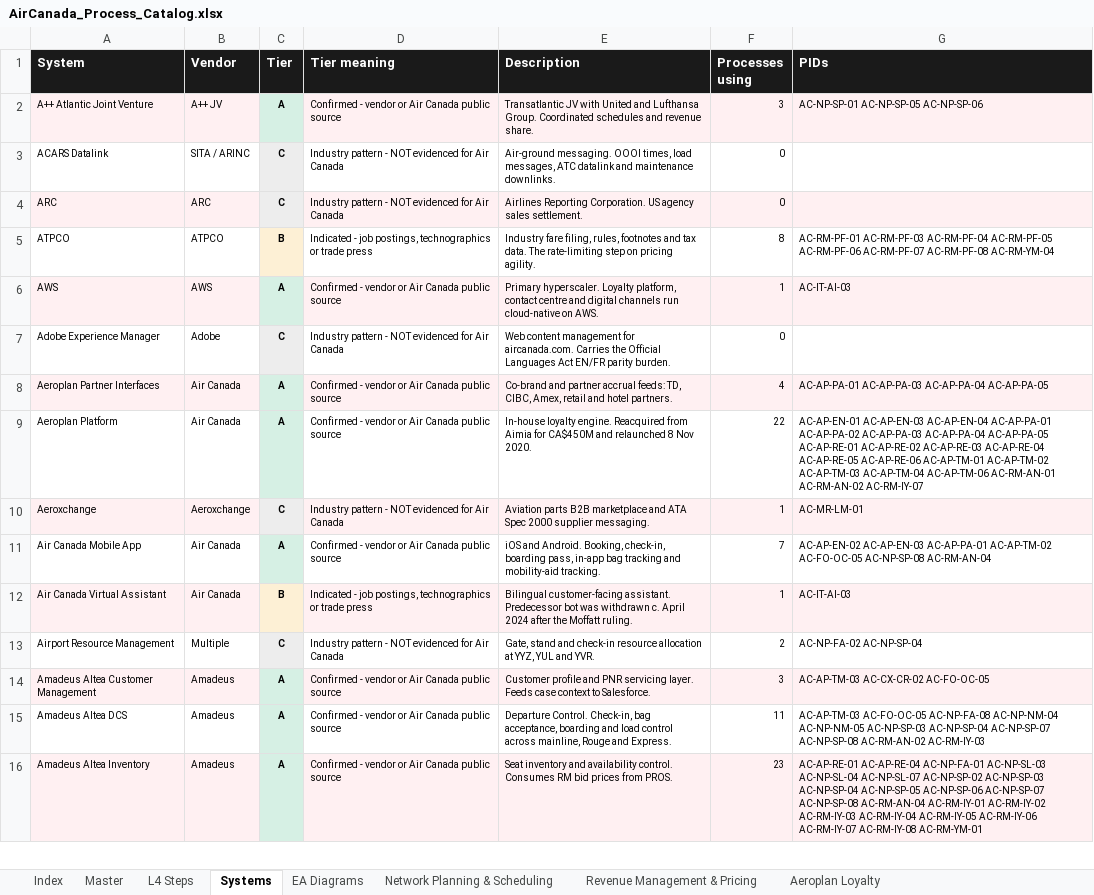
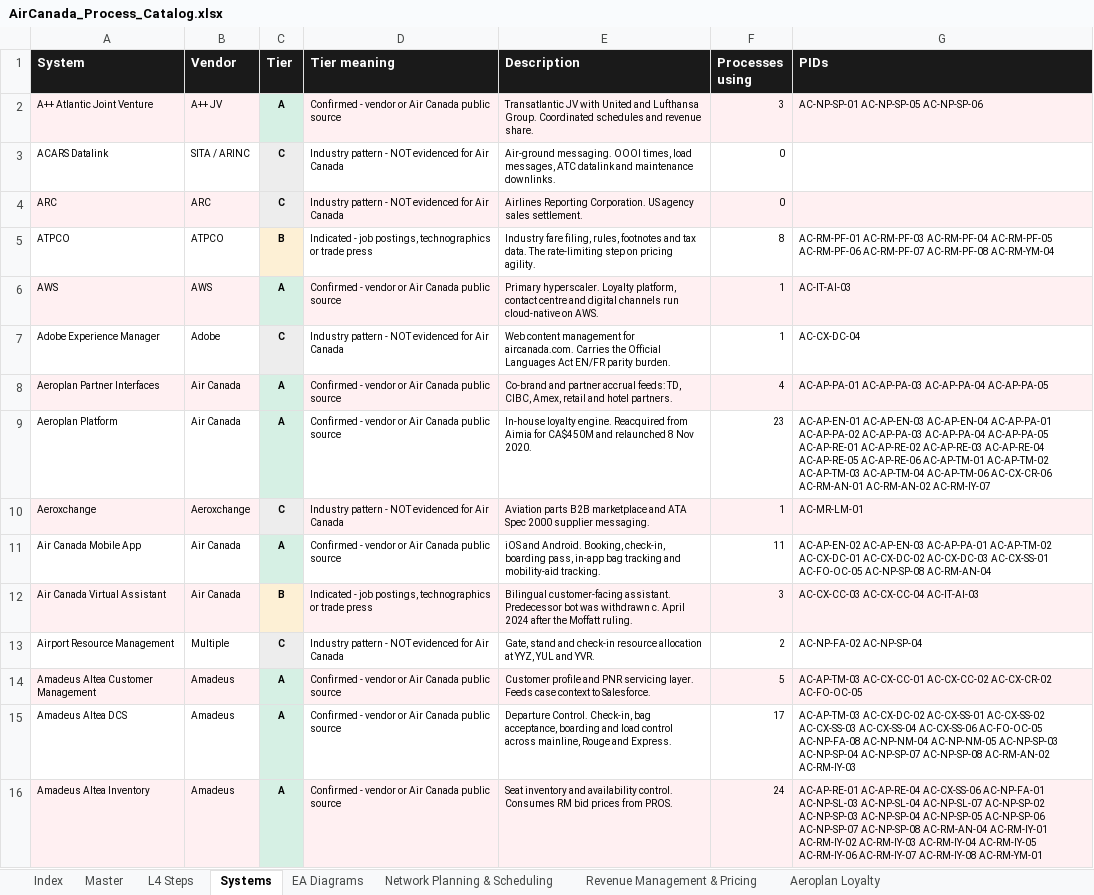
Before and after one commit to ghatk047/AirCanadaProcessWiki, an Excel workbook: data/AirCanada_Process_Catalog.xlsx, sheet Systems, drawn as a sheet; only a part is shown; values as stored, in another font and other column widths than the file's, no borders; table styles not drawn; the diff covers the shown part only; the diff names each change by its address in the sheet, - before the commit and + after, or states it on an @@ line.

```diff
--- a/data/AirCanada_Process_Catalog.xlsx (sheet Systems)
+++ b/data/AirCanada_Process_Catalog.xlsx (sheet Systems)
-F7 (Processes using): 0
+F7 (Processes using): 1
-G7 (PIDs): (empty)
+G7 (PIDs): AC-CX-DC-04
-F9 (Processes using): 22
+F9 (Processes using): 23
-G9 (PIDs): …AC-AP-TM-04 AC-AP-TM-06 AC-RM-AN-01 AC-RM-AN-02…
+G9 (PIDs): …AC-AP-TM-04 AC-AP-TM-06 AC-CX-CR-06 AC-RM-AN-01 AC-RM-AN-02…
-F11 (Processes using): 7
+F11 (Processes using): 11
-G11 (PIDs): …AC-AP-PA-01 AC-AP-TM-02 AC-FO-OC-05 AC-NP-SP-08…
+G11 (PIDs): …AC-AP-PA-01 AC-AP-TM-02 AC-CX-DC-01 AC-CX-DC-02 AC-CX-DC-03 AC-CX-SS-01 AC-FO-OC-05 AC-NP-SP-08…
-F12 (Processes using): 1
+F12 (Processes using): 3
-G12 (PIDs): AC-IT-AI-03
+G12 (PIDs): AC-CX-CC-03 AC-CX-CC-04 AC-IT-AI-03
-F14 (Processes using): 3
+F14 (Processes using): 5
-G14 (PIDs): AC-AP-TM-03 AC-CX-CR-02 AC-FO-OC-05
+G14 (PIDs): AC-AP-TM-03 AC-CX-CC-01 AC-CX-CC-02 AC-CX-CR-02 AC-FO-OC-05
-F15 (Processes using): 11
+F15 (Processes using): 17
-G15 (PIDs): AC-AP-TM-03 AC-FO-OC-05 AC-NP-FA-08…
+G15 (PIDs): AC-AP-TM-03 AC-CX-DC-02 AC-CX-SS-01 AC-CX-SS-02 AC-CX-SS-03 AC-CX-SS-04 AC-CX-SS-06 AC-FO-OC-05 AC-NP-FA-08…
-F16 (Processes using): 23
+F16 (Processes using): 24
-G16 (PIDs): AC-AP-RE-01 AC-AP-RE-04 AC-NP-FA-01 AC-NP-SL-03…
+G16 (PIDs): AC-AP-RE-01 AC-AP-RE-04 AC-CX-SS-06 AC-NP-FA-01 AC-NP-SL-03…
```
Also changed, not shown: 28 edited cells elsewhere in this sheet, sheet L4 Steps, sheet Master, sheet Customer Experience & Channels, sheet Index, 56 other files.
